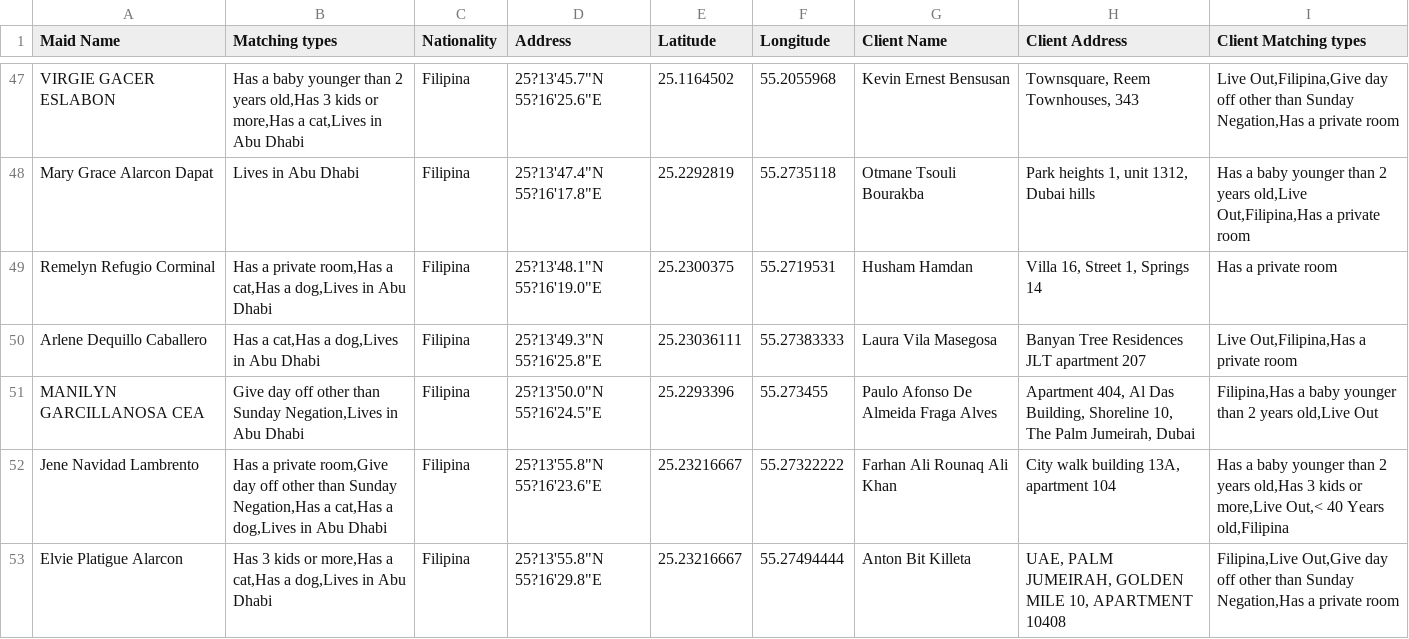
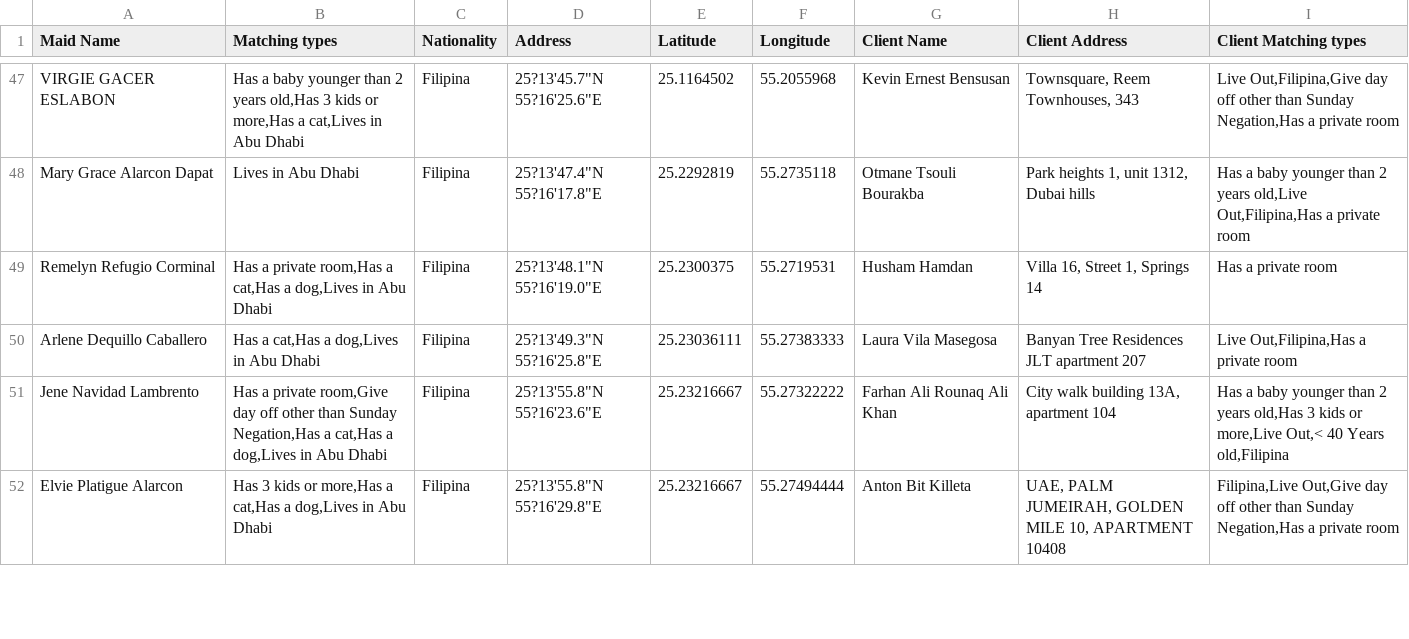
Before and after one commit to charbelchdid/map, a CSV file: MaidsWithClients.csv, drawn as a sheet; only a part is shown, gaps mark what is left out; the diff covers the shown part only.

Commit message:
Update MaidsWithClients.csv - 2025-05-30T21:44:22.147Z

```diff
--- a/MaidsWithClients.csv
+++ b/MaidsWithClients.csv
@@ -75,3 +75,2 @@ Remelyn Refugio Corminal,"Has a private room,Has a cat,Has a dog,Lives in Abu Dh
 Arlene Dequillo Caballero,"Has a cat,Has a dog,Lives in Abu Dhabi",Filipina,"25?13'49.3""N 55?16'25.8""E",25.23036111,55.27383333,Laura Vila Masegosa,Banyan Tree Residences JLT apartment 207,"Live Out,Filipina,Has a private room"
-MANILYN GARCILLANOSA CEA,"Give day off other than Sunday Negation,Lives in Abu Dhabi",Filipina,"25?13'50.0""N 55?16'24.5""E",25.2293396,55.273455,Paulo Afonso De Almeida Fraga Alves,"Apartment 404, Al Das Building, Shoreline 10, The Palm Jumeirah, Dubai","Filipina,Has a baby younger than 2 years old,Live Out"
 Jene Navidad Lambrento,"Has a private room,Give day off other than Sunday Negation,Has a cat,Has a dog,Lives in Abu Dhabi",Filipina,"25?13'55.8""N 55?16'23.6""E",25.23216667,55.27322222,Farhan Ali Rounaq Ali Khan,"City walk building 13A, apartment 104","Has a baby younger than 2 years old,Has 3 kids or more,Live Out,< 40 Years old,Filipina"
```
Also changed, not shown: 7 added rows, 5 removed rows and 7 edited cells elsewhere in this file.
